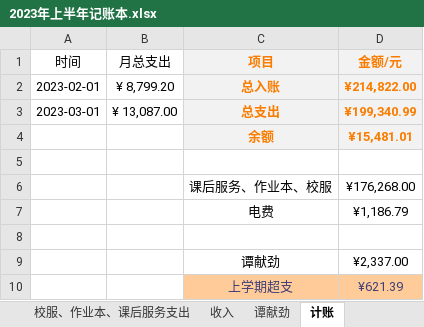
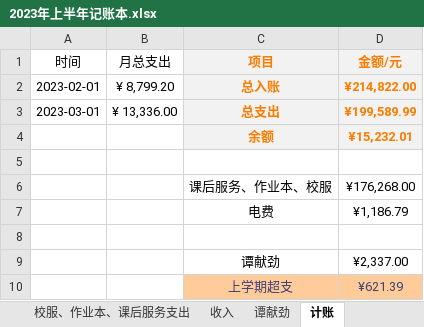
Before and after one commit to 2663481911/counts, an Excel workbook: 2023年上半年/2023年上半年记账本.xlsx, sheet 计账, drawn as a sheet; values as stored, in another font and other column widths than the file's, no borders; table styles not drawn; the diff names each change by its address in the sheet, - before the commit and + after, or states it on an @@ line.

```diff
--- a/2023年上半年/2023年上半年记账本.xlsx (sheet 计账)
+++ b/2023年上半年/2023年上半年记账本.xlsx (sheet 计账)
-B3 (月总支出): ¥ 13,087.00
+B3 (月总支出): ¥ 13,336.00
-D3 (金额/元): ¥199,340.99
+D3 (金额/元): ¥199,589.99
-D4 (金额/元): ¥15,481.01
+D4 (金额/元): ¥15,232.01
```
Also changed, not shown: sheet 2月支出, sheet 3月支出, other sheet tabs, 2022年下半年/2022年下半年-芒海小学-记账本.xlsx, 上交中心小学.xlsx, 6 other files.
